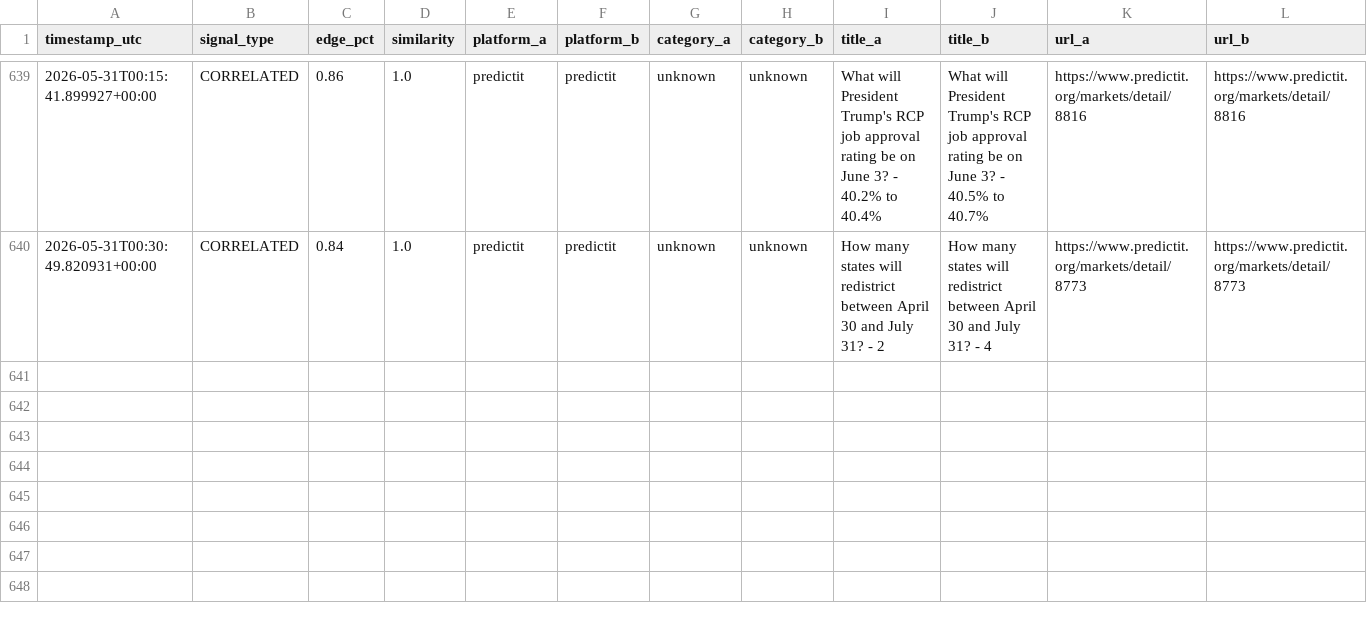
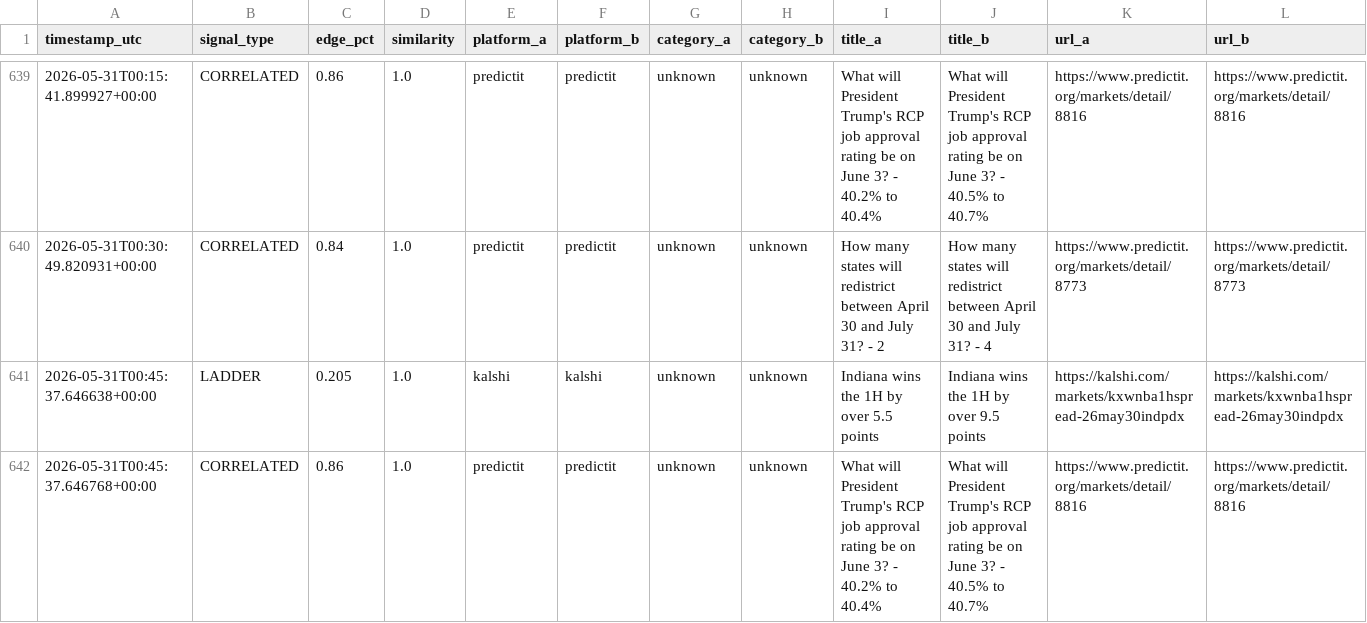
Before and after one commit to erscop/arb-scanner-v2, a CSV file: signals_log.csv, drawn as a sheet; only a part is shown, gaps mark what is left out; rows hold the shown columns only; the diff names each change by its address in the sheet, - before the commit and + after, or states it on an @@ line.

```diff
--- a/signals_log.csv
+++ b/signals_log.csv
+row 641: 2026-05-31T00:45:37.646638+00:00 | LADDER | 0.205 | 1.0 | kalshi | kalshi | unknown | unknown | Indiana wins the 1H by over 5.5 points | Indiana wins the 1H by over 9.5 points | https://kalshi.com/markets/kxwnba1hspread-26may30indpdx | https://kalshi.com/markets/kxwnba1hspread-26may30indpdx
+row 642: 2026-05-31T00:45:37.646768+00:00 | CORRELATED | 0.86 | 1.0 | predictit | predictit | unknown | unknown | What will President Trump's RCP job approval rating be on June 3? - 40.2% to 40.4% | What will President Trump's RCP job approval rating be on June 3? - 40.5% to 40.7% | https://www.predictit.org/markets/detail/8816 | https://www.predictit.org/markets/detail/8816
```
Also changed, not shown: 1 other file.
